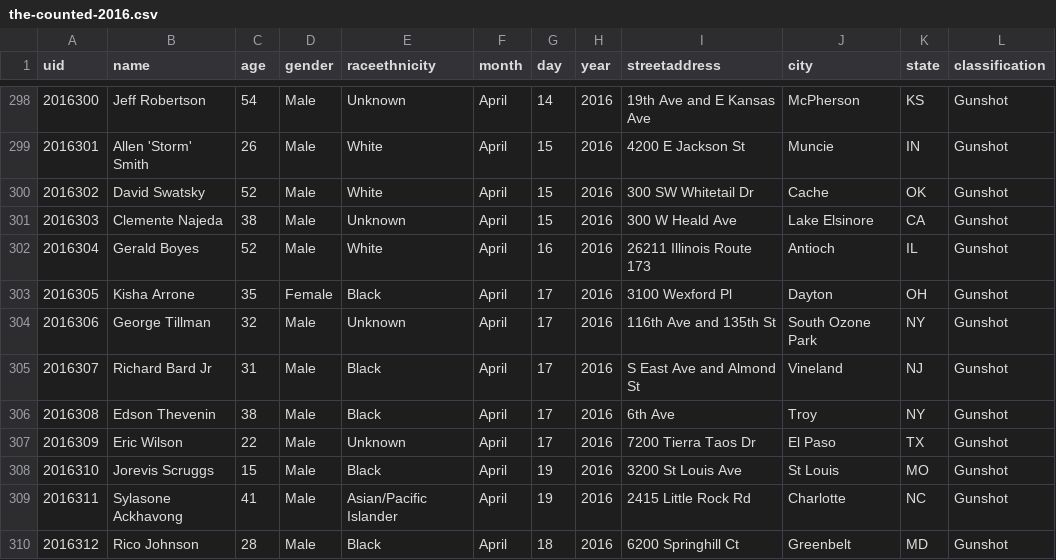
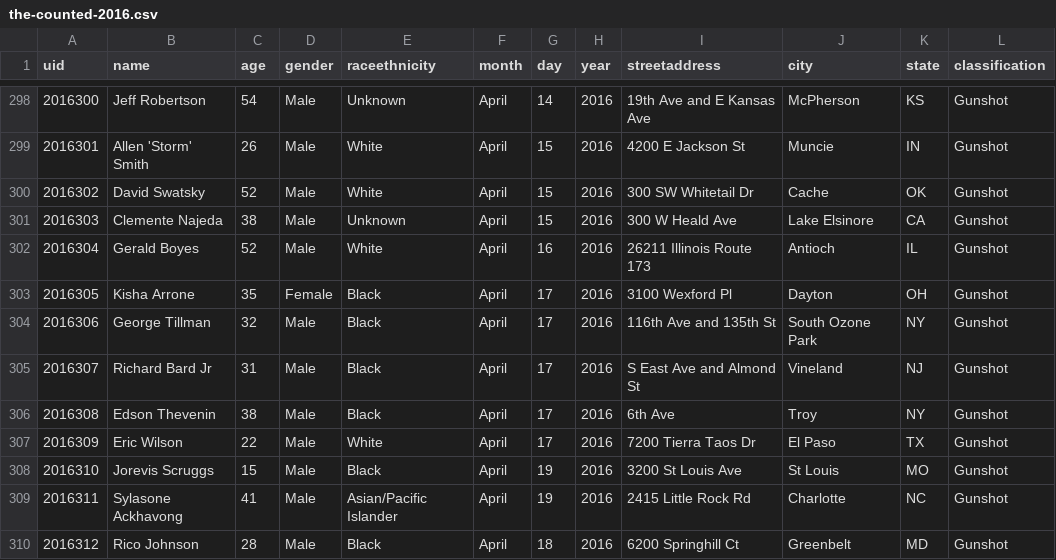
Before and after one commit to flother/thecounted, a CSV file: data/the-counted-2016.csv, drawn as a sheet; only a part is shown, gaps mark what is left out; the diff covers the shown part only; the diff names each change by its address in the sheet, - before the commit and + after, or states it on an @@ line.

```diff
--- a/data/the-counted-2016.csv
+++ b/data/the-counted-2016.csv
-E304 (raceethnicity): Unknown
+E304 (raceethnicity): Black
-E307 (raceethnicity): Unknown
+E307 (raceethnicity): White
```
Also changed, not shown: 7 added rows and 36 edited cells elsewhere in this file.
